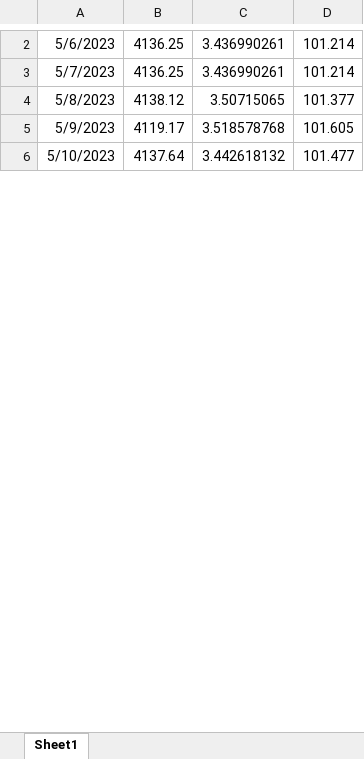
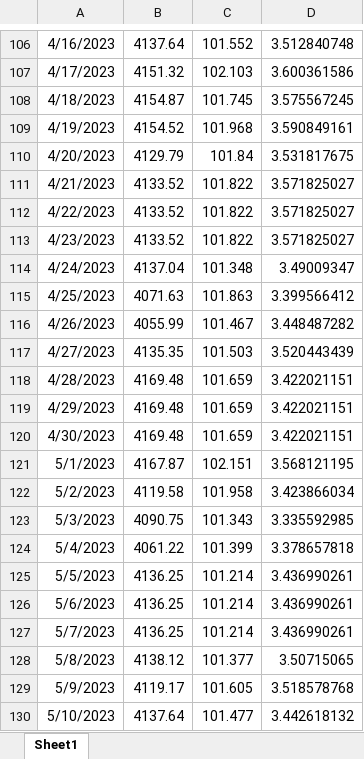
Before and after one commit to ChuchuLS/market-reading, an Excel workbook: cross_asset/data/CROSSASSET.xlsx, sheet Sheet1, drawn as a sheet; only a part is shown, gaps mark what is left out; values as stored, in another font and other column widths than the file's, no borders; removed rows and columns are numbered as before the commit, all else as after; the diff covers the shown part only; the diff names each change by its address in the sheet, - before the commit and + after, or states it on an @@ line.

Commit message:
Add files via upload

```diff
--- a/cross_asset/data/CROSSASSET.xlsx (sheet Sheet1)
+++ b/cross_asset/data/CROSSASSET.xlsx (sheet Sheet1)
-column C, rows 2-6: 3.436990261 | 3.436990261 | 3.50715065 | 3.518578768 | 3.442618132
+column D, rows 126-130: 3.436990261 | 3.436990261 | 3.50715065 | 3.518578768 | 3.442618132
+row 106: 4/16/2023 | 4137.64 | 101.552 | 3.512840748
+row 107: 4/17/2023 | 4151.32 | 102.103 | 3.600361586
+row 108: 4/18/2023 | 4154.87 | 101.745 | 3.575567245
+row 109: 4/19/2023 | 4154.52 | 101.968 | 3.590849161
+row 110: 4/20/2023 | 4129.79 | 101.84 | 3.531817675
+row 111: 4/21/2023 | 4133.52 | 101.822 | 3.571825027
+row 112: 4/22/2023 | 4133.52 | 101.822 | 3.571825027
+row 113: 4/23/2023 | 4133.52 | 101.822 | 3.571825027
+row 114: 4/24/2023 | 4137.04 | 101.348 | 3.49009347
+row 115: 4/25/2023 | 4071.63 | 101.863 | 3.399566412
+row 116: 4/26/2023 | 4055.99 | 101.467 | 3.448487282
+row 117: 4/27/2023 | 4135.35 | 101.503 | 3.520443439
+row 118: 4/28/2023 | 4169.48 | 101.659 | 3.422021151
+row 119: 4/29/2023 | 4169.48 | 101.659 | 3.422021151
+row 120: 4/30/2023 | 4169.48 | 101.659 | 3.422021151
+row 121: 5/1/2023 | 4167.87 | 102.151 | 3.568121195
+row 122: 5/2/2023 | 4119.58 | 101.958 | 3.423866034
+row 123: 5/3/2023 | 4090.75 | 101.343 | 3.335592985
+row 124: 5/4/2023 | 4061.22 | 101.399 | 3.378657818
+row 125: 5/5/2023 | 4136.25 | 101.214 | 3.436990261
```
Also changed, not shown: 106 added rows, 2 removed rows and 2 edited cells elsewhere in this sheet.
